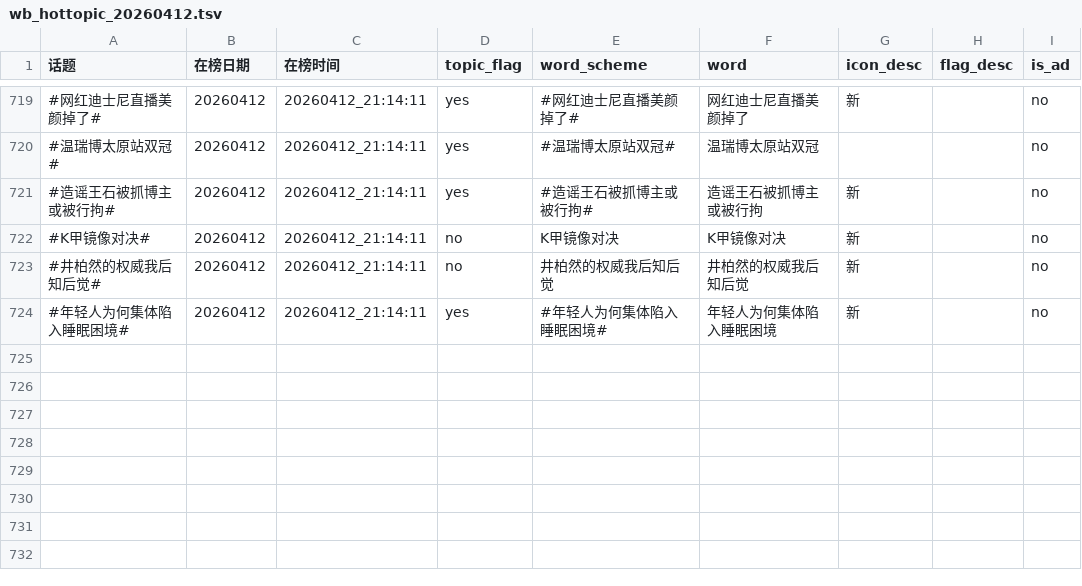
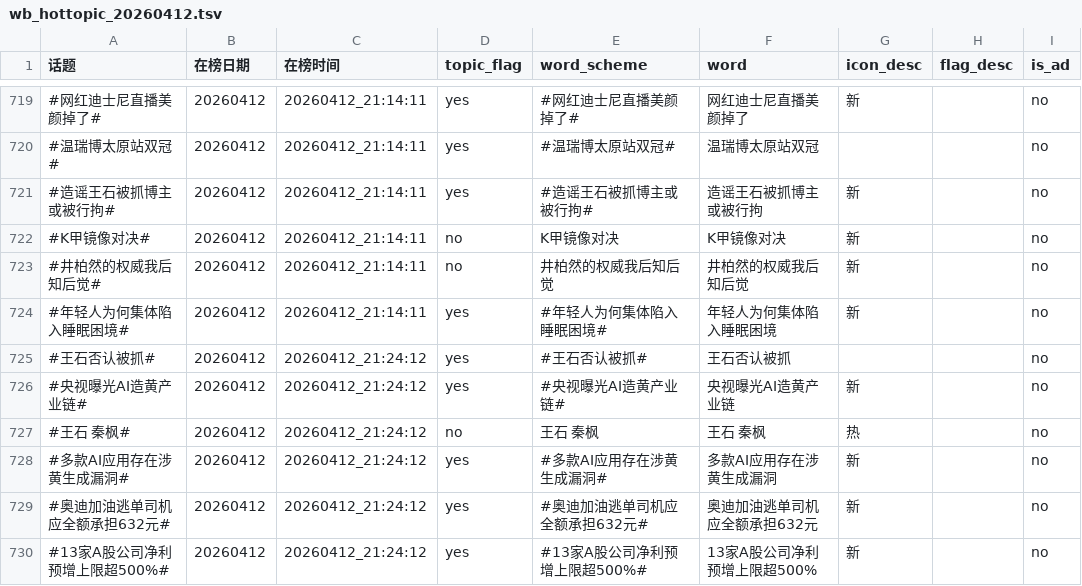
Before and after one commit to xxhe504/hottopic, a TSV file: data/wb_hottopic_20260412.tsv, drawn as a sheet; only a part is shown, gaps mark what is left out; the diff names each change by its address in the sheet, - before the commit and + after, or states it on an @@ line.

```diff
--- a/data/wb_hottopic_20260412.tsv
+++ b/data/wb_hottopic_20260412.tsv
+row 725: #王石否认被抓# | 20260412 | 20260412_21:24:12 | yes | #王石否认被抓# | 王石否认被抓 |  |  | no
+row 726: #央视曝光AI造黄产业链# | 20260412 | 20260412_21:24:12 | yes | #央视曝光AI造黄产业链# | 央视曝光AI造黄产业链 | 新 |  | no
+row 727: #王石 秦枫# | 20260412 | 20260412_21:24:12 | no | 王石 秦枫 | 王石 秦枫 | 热 |  | no
+row 728: #多款AI应用存在涉黄生成漏洞# | 20260412 | 20260412_21:24:12 | yes | #多款AI应用存在涉黄生成漏洞# | 多款AI应用存在涉黄生成漏洞 | 新 |  | no
+row 729: #奥迪加油逃单司机应全额承担632元# | 20260412 | 20260412_21:24:12 | yes | #奥迪加油逃单司机应全额承担632元# | 奥迪加油逃单司机应全额承担632元 | 新 |  | no
+row 730: #13家A股公司净利预增上限超500%# | 20260412 | 20260412_21:24:12 | yes | #13家A股公司净利预增上限超500%# | 13家A股公司净利预增上限超500% | 新 |  | no
```
Also changed, not shown: 1 other file.
